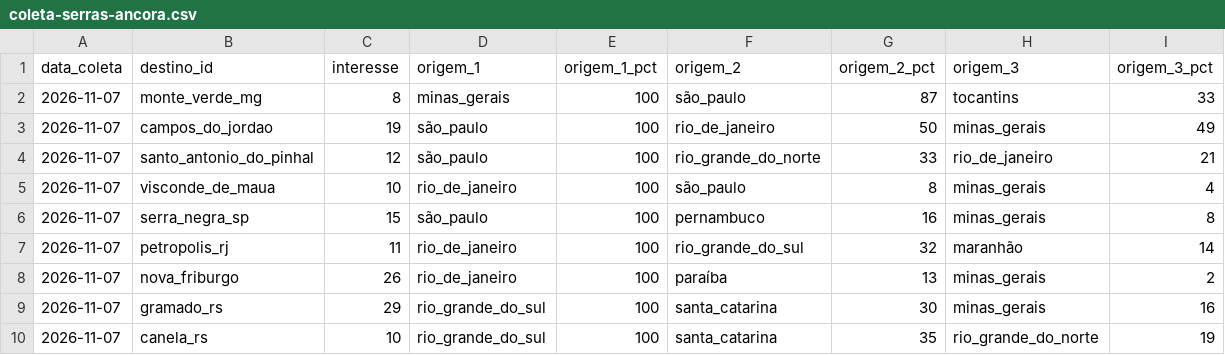
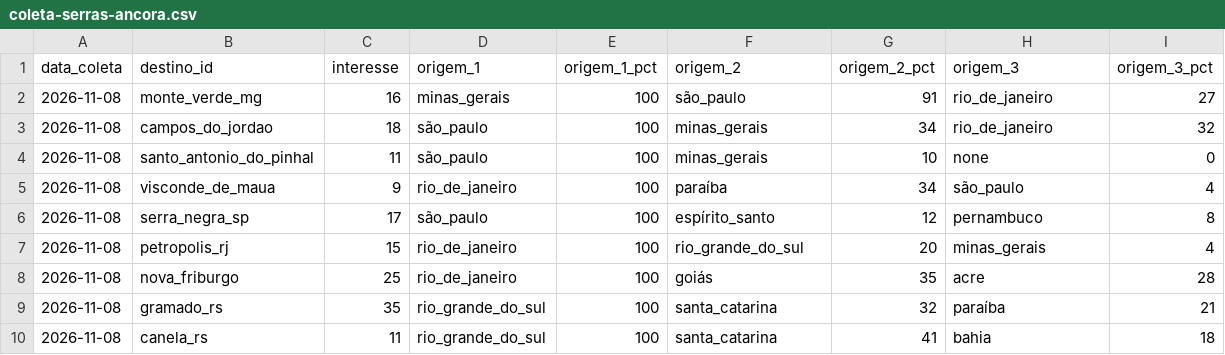
Before and after one commit to LIEZIOABR/pulse-amazonia, a CSV file: coleta-serras-ancora.csv, drawn as a sheet.

```diff
--- a/coleta-serras-ancora.csv
+++ b/coleta-serras-ancora.csv
@@ -1,10 +1,10 @@
 data_coleta,destino_id,interesse,origem_1,origem_1_pct,origem_2,origem_2_pct,origem_3,origem_3_pct
-2026-11-07,monte_verde_mg,8,minas_gerais,100,são_paulo,87,tocantins,33
-2026-11-07,campos_do_jordao,19,são_paulo,100,rio_de_janeiro,50,minas_gerais,49
-2026-11-07,santo_antonio_do_pinhal,12,são_paulo,100,rio_grande_do_norte,33,rio_de_janeiro,21
-2026-11-07,visconde_de_maua,10,rio_de_janeiro,100,são_paulo,8,minas_gerais,4
-2026-11-07,serra_negra_sp,15,são_paulo,100,pernambuco,16,minas_gerais,8
-2026-11-07,petropolis_rj,11,rio_de_janeiro,100,rio_grande_do_sul,32,maranhão,14
-2026-11-07,nova_friburgo,26,rio_de_janeiro,100,paraíba,13,minas_gerais,2
-2026-11-07,gramado_rs,29,rio_grande_do_sul,100,santa_catarina,30,minas_gerais,16
-2026-11-07,canela_rs,10,rio_grande_do_sul,100,santa_catarina,35,rio_grande_do_norte,19
+2026-11-08,monte_verde_mg,16,minas_gerais,100,são_paulo,91,rio_de_janeiro,27
+2026-11-08,campos_do_jordao,18,são_paulo,100,minas_gerais,34,rio_de_janeiro,32
+2026-11-08,santo_antonio_do_pinhal,11,são_paulo,100,minas_gerais,10,none,0
+2026-11-08,visconde_de_maua,9,rio_de_janeiro,100,paraíba,34,são_paulo,4
+2026-11-08,serra_negra_sp,17,são_paulo,100,espírito_santo,12,pernambuco,8
+2026-11-08,petropolis_rj,15,rio_de_janeiro,100,rio_grande_do_sul,20,minas_gerais,4
+2026-11-08,nova_friburgo,25,rio_de_janeiro,100,goiás,35,acre,28
+2026-11-08,gramado_rs,35,rio_grande_do_sul,100,santa_catarina,32,paraíba,21
+2026-11-08,canela_rs,11,rio_grande_do_sul,100,santa_catarina,41,bahia,18
```
Also changed, not shown: coleta-serras-concorrentes.csv.
